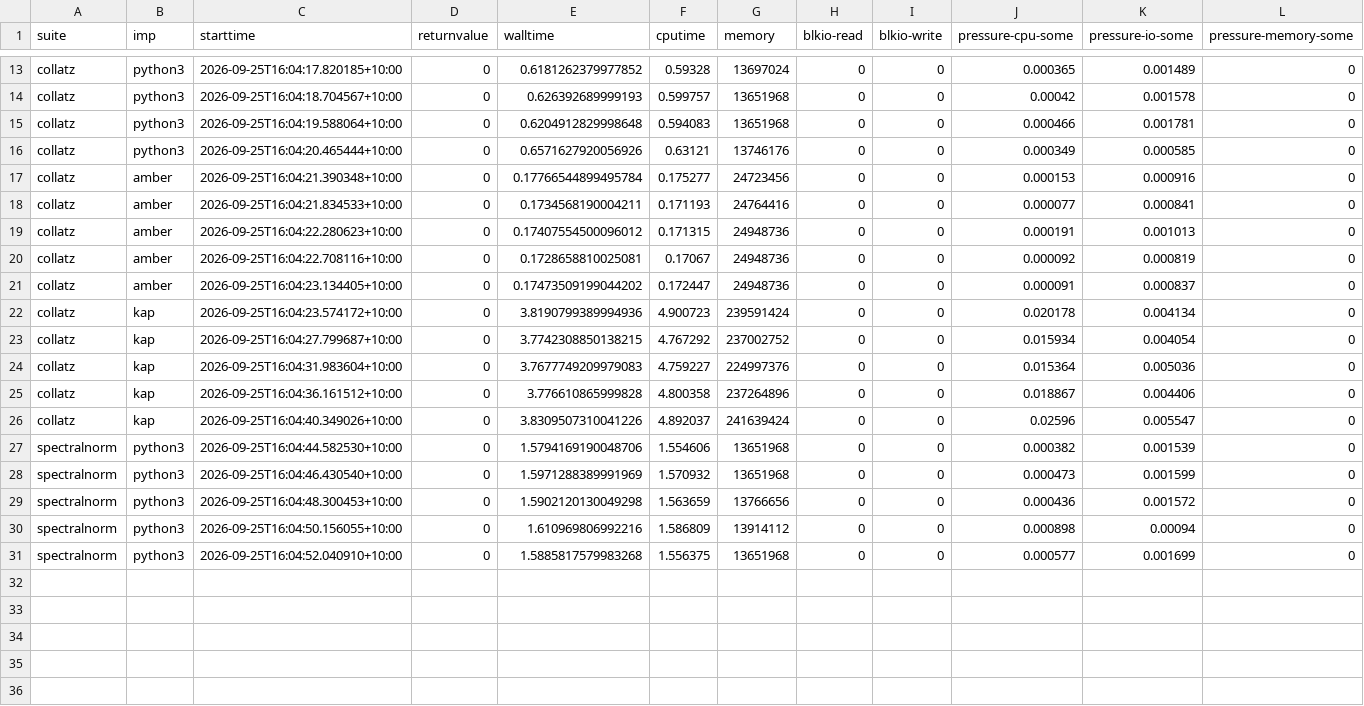
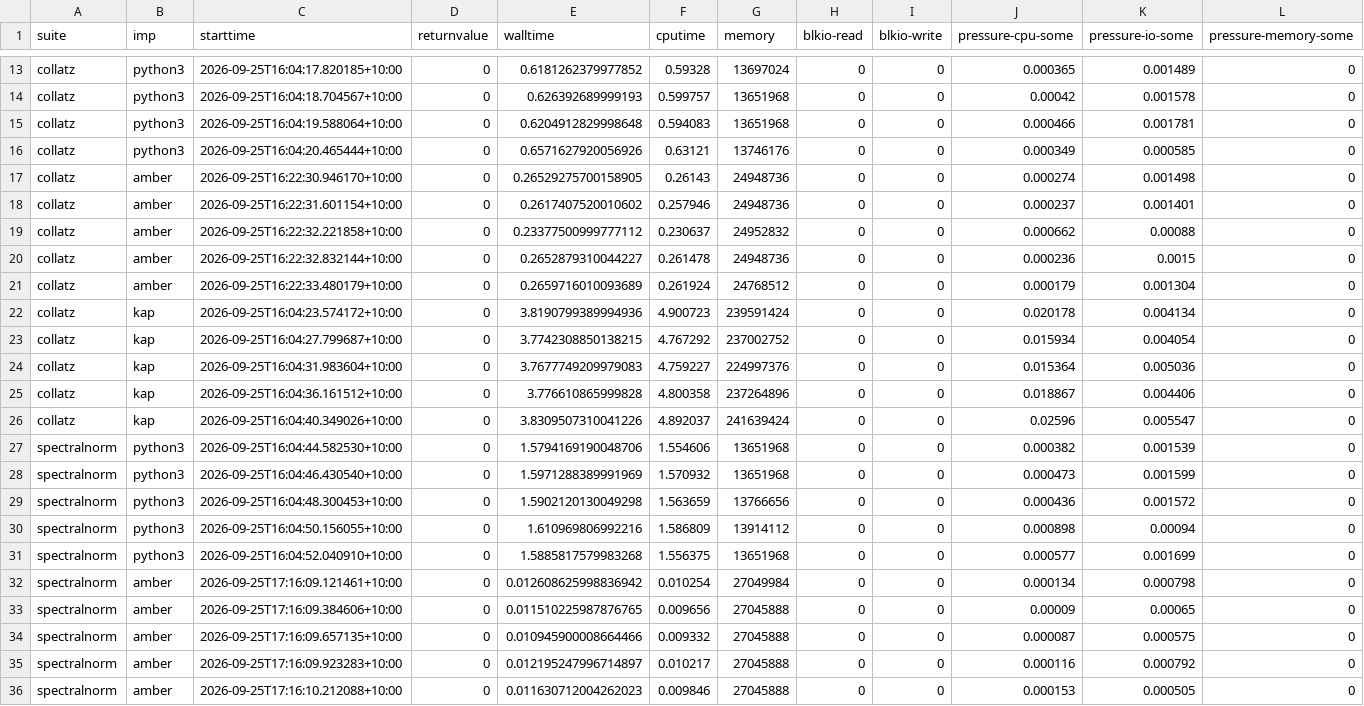
Before and after one commit to effbiae/bench, a CSV file: index.csv, drawn as a sheet; only a part is shown, gaps mark what is left out.

Commit message:
ambers contribution to spectralnorm

```diff
--- a/index.csv
+++ b/index.csv
@@ -16,7 +16,7 @@ collatz,python3,2026-09-25T16:04:19.588064+10:00,0,0.6204912829998648,0.594083,1
 collatz,python3,2026-09-25T16:04:20.465444+10:00,0,0.6571627920056926,0.63121,13746176,0,0,0.000349,0.000585,0
-collatz,amber,2026-09-25T16:04:21.390348+10:00,0,0.17766544899495784,0.175277,24723456,0,0,0.000153,0.000916,0
-collatz,amber,2026-09-25T16:04:21.834533+10:00,0,0.1734568190004211,0.171193,24764416,0,0,0.000077,0.000841,0
-collatz,amber,2026-09-25T16:04:22.280623+10:00,0,0.17407554500096012,0.171315,24948736,0,0,0.000191,0.001013,0
-collatz,amber,2026-09-25T16:04:22.708116+10:00,0,0.1728658810025081,0.17067,24948736,0,0,0.000092,0.000819,0
-collatz,amber,2026-09-25T16:04:23.134405+10:00,0,0.17473509199044202,0.172447,24948736,0,0,0.000091,0.000837,0
+collatz,amber,2026-09-25T16:22:30.946170+10:00,0,0.26529275700158905,0.26143,24948736,0,0,0.000274,0.001498,0
+collatz,amber,2026-09-25T16:22:31.601154+10:00,0,0.2617407520010602,0.257946,24948736,0,0,0.000237,0.001401,0
+collatz,amber,2026-09-25T16:22:32.221858+10:00,0,0.23377500999777112,0.230637,24952832,0,0,0.000662,0.00088,0
+collatz,amber,2026-09-25T16:22:32.832144+10:00,0,0.2652879310044227,0.261478,24948736,0,0,0.000236,0.0015,0
+collatz,amber,2026-09-25T16:22:33.480179+10:00,0,0.2659716010093689,0.261924,24768512,0,0,0.000179,0.001304,0
 collatz,kap,2026-09-25T16:04:23.574172+10:00,0,3.8190799389994936,4.900723,239591424,0,0,0.020178,0.004134,0
@@ -31 +31,6 @@ spectralnorm,python3,2026-09-25T16:04:50.156055+10:00,0,1.610969806992216,1.5868
 spectralnorm,python3,2026-09-25T16:04:52.040910+10:00,0,1.5885817579983268,1.556375,13651968,0,0,0.000577,0.001699,0
+spectralnorm,amber,2026-09-25T17:16:09.121461+10:00,0,0.012608625998836942,0.010254,27049984,0,0,0.000134,0.000798,0
+spectralnorm,amber,2026-09-25T17:16:09.384606+10:00,0,0.011510225987876765,0.009656,27045888,0,0,0.00009,0.00065,0
+spectralnorm,amber,2026-09-25T17:16:09.657135+10:00,0,0.010945900008664466,0.009332,27045888,0,0,0.000087,0.000575,0
+spectralnorm,amber,2026-09-25T17:16:09.923283+10:00,0,0.012195247996714897,0.010217,27045888,0,0,0.000116,0.000792,0
+spectralnorm,amber,2026-09-25T17:16:10.212088+10:00,0,0.011630712004262023,0.009846,27045888,0,0,0.000153,0.000505,0
```
Also changed, not shown: 5 other files.
